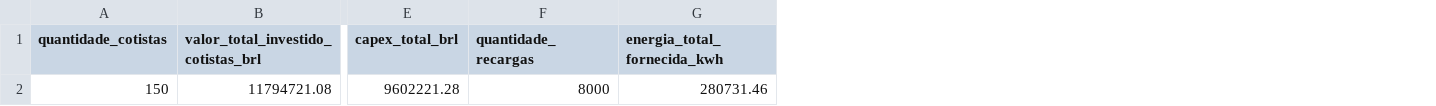
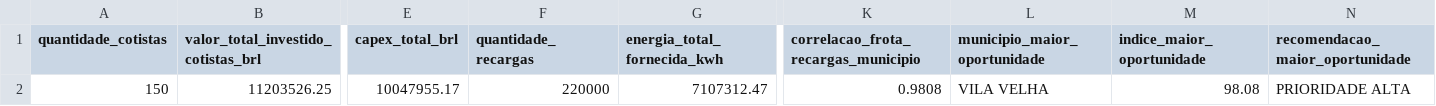
Before and after one commit to AthilaArchanji/projeto-bi-banestes-ev, a CSV file: camada_gold/gold_resumo_executivo.csv, drawn as a sheet; only a part is shown, gaps mark what is left out; the diff covers the shown part only; the diff names each change by its address in the sheet, - before the commit and + after, or states it on an @@ line.

```diff
--- a/camada_gold/gold_resumo_executivo.csv
+++ b/camada_gold/gold_resumo_executivo.csv
+column K, rows 1-2: correlacao_frota_recargas_municipio | 0.9808
+column L (municipio_maior_oportunidade), row 2: VILA VELHA
+column M (indice_maior_oportunidade), row 2: 98.08
+column N (recomendacao_maior_oportunidade), row 2: PRIORIDADE ALTA
-B2: 11794721.08
+B2: 11203526.25
-E2 (capex_total_brl): 9602221.28
+E2 (capex_total_brl): 10047955.17
-F2 (quantidade_recargas): 8000
+F2 (quantidade_recargas): 220000
-G2 (energia_total_fornecida_kwh): 280731.46
+G2 (energia_total_fornecida_kwh): 7107312.47
```
Also changed, not shown: 2 edited cells elsewhere in this file, camada_gold/gold_cotistas_municipio_perfil.csv, camada_gold/gold_desempenho_fundo_selic.csv, 12 other files.
